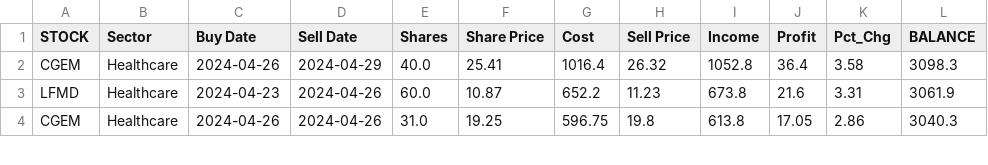
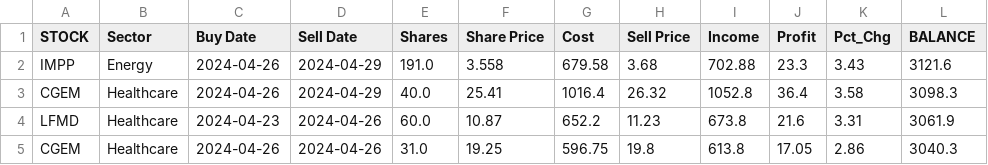
Before and after one commit to p-norris/swing_trades, a CSV file: src/history.csv, drawn as a sheet; only a part is shown; the diff names each change by its address in the sheet, - before the commit and + after, or states it on an @@ line.

Commit message:
updating file

```diff
--- a/src/history.csv
+++ b/src/history.csv
+row 2: IMPP | Energy | 2024-04-26 | 2024-04-29 | 191.0 | 3.558 | 679.58 | 3.68 | 702.88 | 23.3 | 3.43 | 3121.6
```
